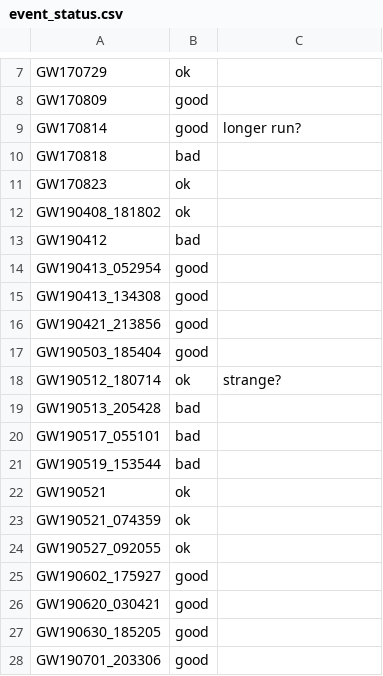
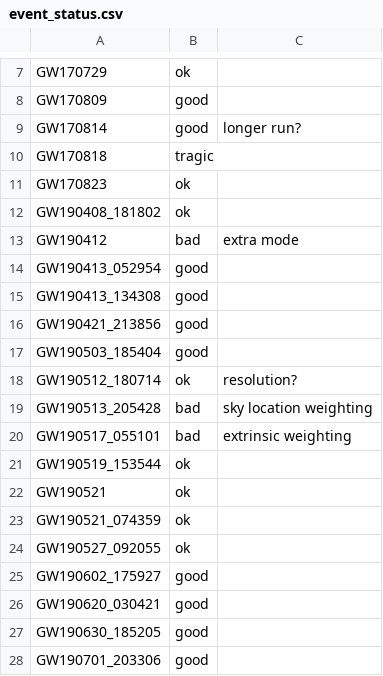
Before and after one commit to kazewong/jim_GWTC3, a CSV file: event_status.csv, drawn as a sheet; only a part is shown, gaps mark what is left out; the diff covers the shown part only.

```diff
--- a/event_status.csv
+++ b/event_status.csv
@@ -9,6 +9,6 @@ GW170809,good,
 GW170814,good,longer run?
-GW170818,bad,
+GW170818,tragic,
 GW170823,ok,
 GW190408_181802,ok,
-GW190412,bad,
+GW190412,bad,extra mode
 GW190413_052954,good,
@@ -17,6 +17,6 @@ GW190421_213856,good,
 GW190503_185404,good,
-GW190512_180714,ok,strange?
-GW190513_205428,bad,
-GW190517_055101,bad,
-GW190519_153544,bad,
+GW190512_180714,ok,resolution?
+GW190513_205428,bad,sky location weighting
+GW190517_055101,bad,extrinsic weighting
+GW190519_153544,ok,
 GW190521,ok,
```
Also changed, not shown: 51 edited cells elsewhere in this file, 1 other file.
